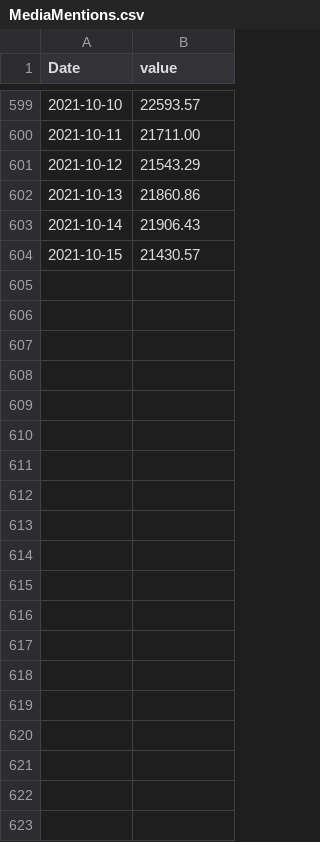
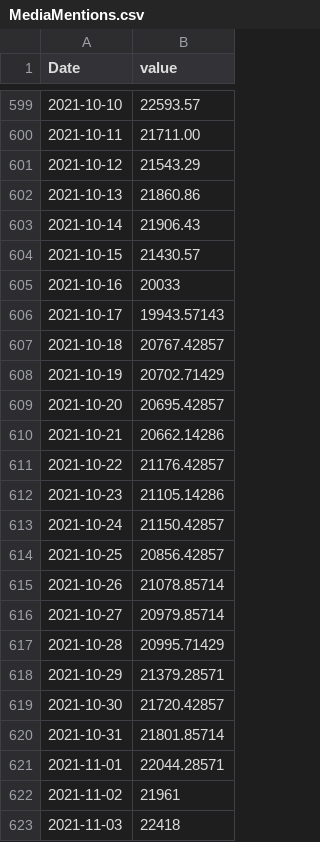
Before and after one commit to michaeltaffe/HPS-COVID-Mobility, a CSV file: MediaMentions.csv, drawn as a sheet; only a part is shown, gaps mark what is left out; the diff covers the shown part only; the diff names each change by its address in the sheet, - before the commit and + after, or states it on an @@ line.

Commit message:
Update MediaMentions.csv

```diff
--- a/MediaMentions.csv
+++ b/MediaMentions.csv
+row 605: 2021-10-16 | 20033
+row 606: 2021-10-17 | 19943.57143
+row 607: 2021-10-18 | 20767.42857
+row 608: 2021-10-19 | 20702.71429
+row 609: 2021-10-20 | 20695.42857
+row 610: 2021-10-21 | 20662.14286
+row 611: 2021-10-22 | 21176.42857
+row 612: 2021-10-23 | 21105.14286
+row 613: 2021-10-24 | 21150.42857
+row 614: 2021-10-25 | 20856.42857
+row 615: 2021-10-26 | 21078.85714
+row 616: 2021-10-27 | 20979.85714
+row 617: 2021-10-28 | 20995.71429
+row 618: 2021-10-29 | 21379.28571
+row 619: 2021-10-30 | 21720.42857
+row 620: 2021-10-31 | 21801.85714
+row 621: 2021-11-01 | 22044.28571
+row 622: 2021-11-02 | 21961
+row 623: 2021-11-03 | 22418
```
Also changed, not shown: 79 added rows elsewhere in this file.
